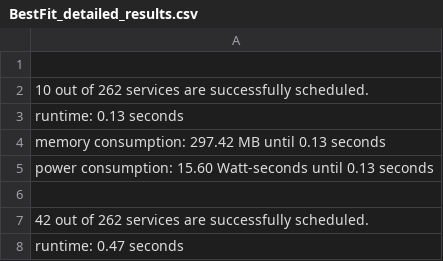
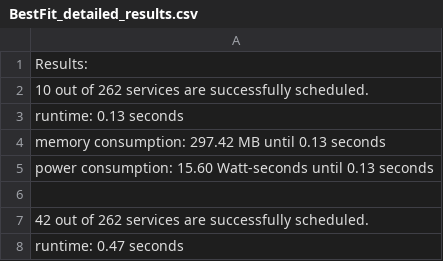
Before and after one commit to AminAvan/RL_in_EdgeSimPy, a CSV file: detailed_results/BestFit_detailed_results.csv, drawn as a sheet; only a part is shown.

```diff
--- a/detailed_results/BestFit_detailed_results.csv
+++ b/detailed_results/BestFit_detailed_results.csv
@@ -1,2 +1,2 @@
-
+Results:
 10 out of 262 services are successfully scheduled.
```
Also changed, not shown: detailed_results/EDF_detailed_results.csv.
